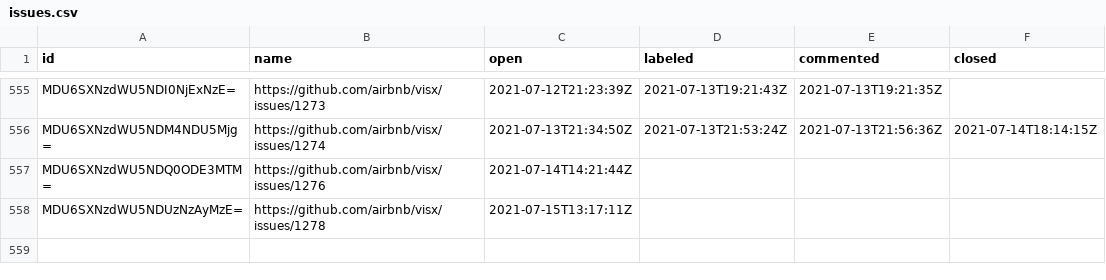
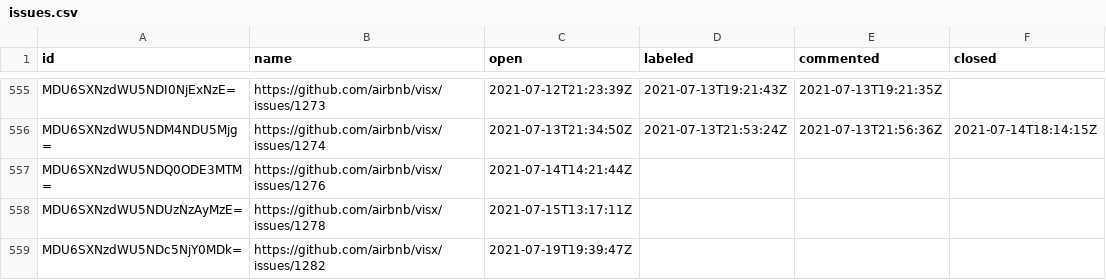
Before and after one commit to oselvar/oselvar-github-metrics, a CSV file: data/airbnb/visx/issues.csv, drawn as a sheet; only a part is shown, gaps mark what is left out; the diff names each change by its address in the sheet, - before the commit and + after, or states it on an @@ line.

```diff
--- a/data/airbnb/visx/issues.csv
+++ b/data/airbnb/visx/issues.csv
+row 559: MDU6SXNzdWU5NDc5NjY0MDk= | https://github.com/airbnb/visx/issues/1282 | 2021-07-19T19:39:47Z
```
Also changed, not shown: 1 other file.
